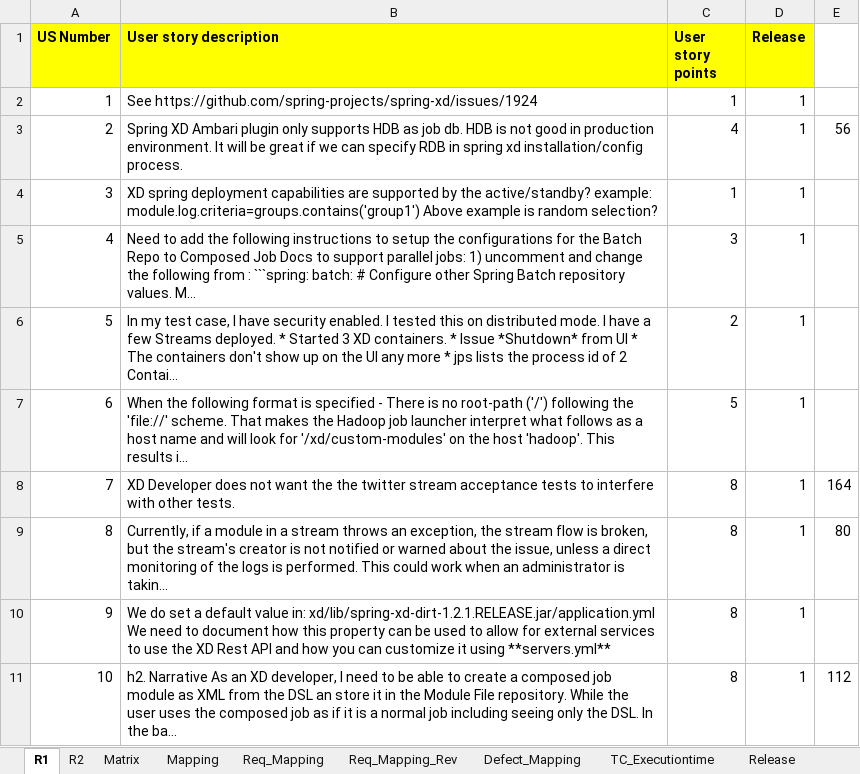
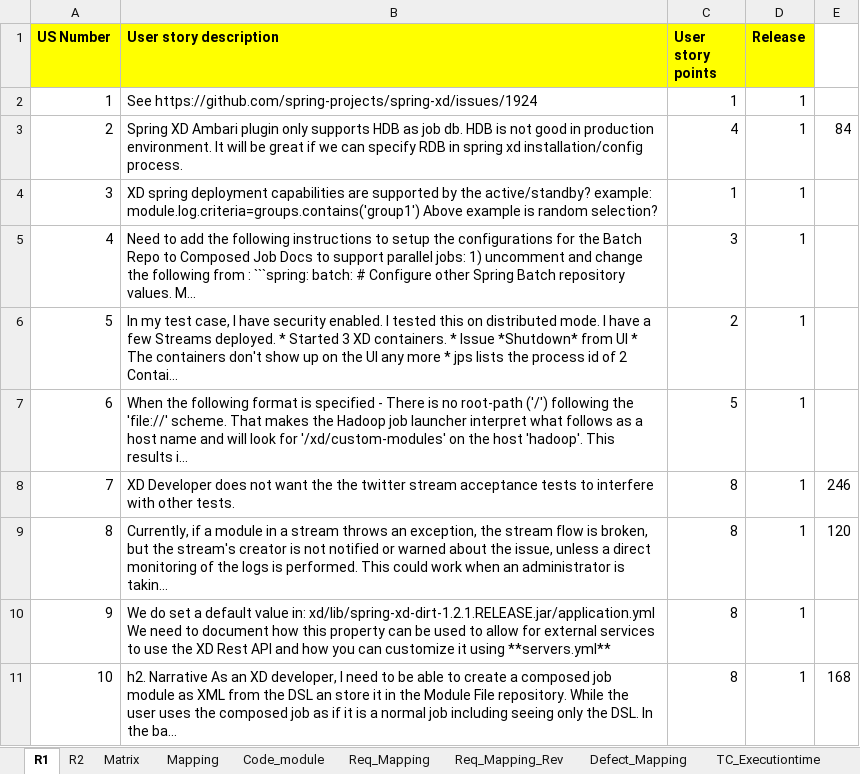
Before and after one commit to amondal8/VPRTS, an Excel workbook: Thesis/Files/Database Creation/Mapping.xlsx, sheet R1, drawn as a sheet; values as stored, in another font and other column widths than the file's, no borders; the diff names each change by its address in the sheet, - before the commit and + after, or states it on an @@ line.

```diff
--- a/Thesis/Files/Database Creation/Mapping.xlsx (sheet R1)
+++ b/Thesis/Files/Database Creation/Mapping.xlsx (sheet R1)
+sheet tab: Code_module
-E3: 56
+E3: 84
-E8: 164
+E8: 246
-E9: 80
+E9: 120
-E11: 112
+E11: 168
```
Also changed, not shown: sheet TC_Executiontime, sheet Req_Mapping_Rev, sheet Req_Mapping, sheet Mapping, sheet Matrix, 16 other files.
